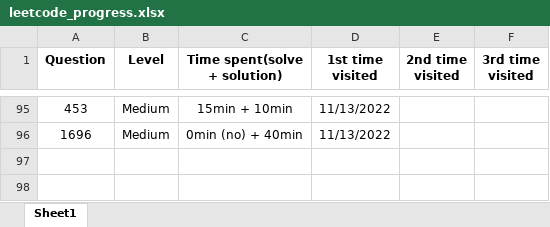
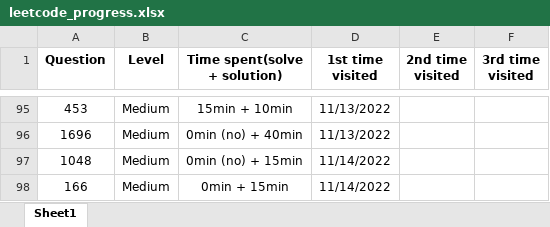
Before and after one commit to JessyZhang533/Leetcode, an Excel workbook: leetcode_progress.xlsx, sheet Sheet1, drawn as a sheet; only a part is shown, gaps mark what is left out; values as stored, in another font and other column widths than the file's, no borders; conditional formats not drawn; the diff names each change by its address in the sheet, - before the commit and + after, or states it on an @@ line.

```diff
--- a/leetcode_progress.xlsx (sheet Sheet1)
+++ b/leetcode_progress.xlsx (sheet Sheet1)
+row 97: 1048 | Medium | 0min (no) + 15min | 11/14/2022
+row 98: 166 | Medium | 0min + 15min | 11/14/2022
```
Also changed, not shown: 2 other files.
